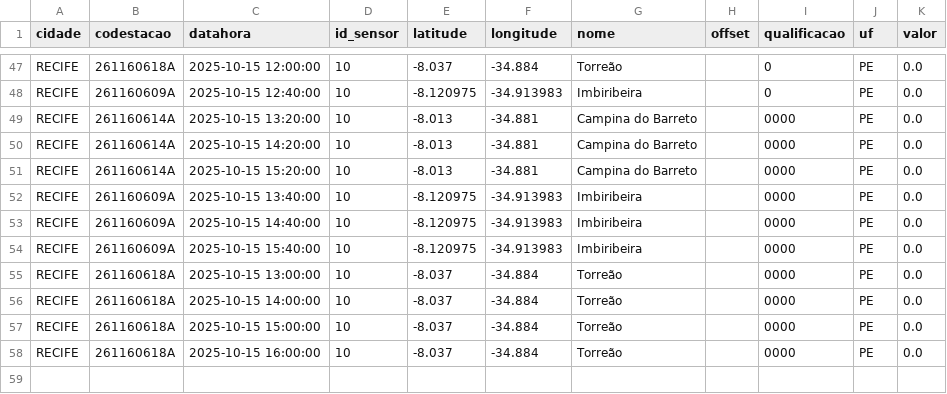
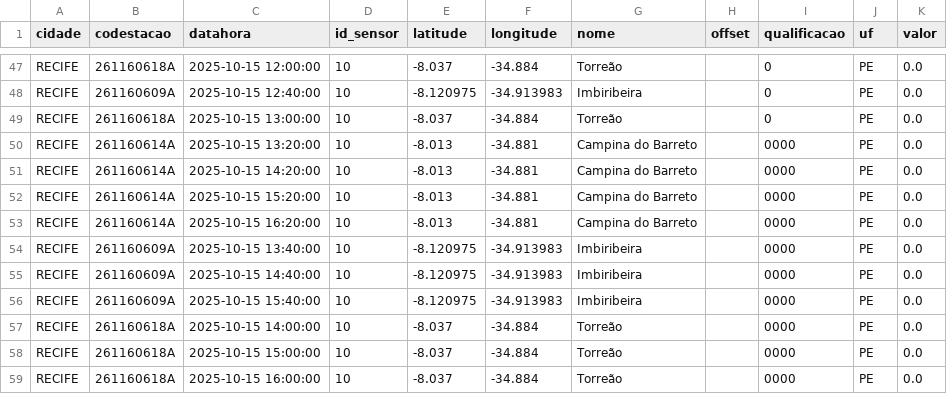
Before and after one commit to RafaellaB/Diagramas-de-risco-din-mico, a CSV file: chuva_recife_2025-10-15.csv, drawn as a sheet; only a part is shown, gaps mark what is left out.

```diff
--- a/chuva_recife_2025-10-15.csv
+++ b/chuva_recife_2025-10-15.csv
@@ -48,2 +48,3 @@ RECIFE,261160618A,2025-10-15 12:00:00,10,-8.037,-34.884,Torreão,,0,PE,0.0
 RECIFE,261160609A,2025-10-15 12:40:00,10,-8.120975,-34.913983,Imbiribeira,,0,PE,0.0
+RECIFE,261160618A,2025-10-15 13:00:00,10,-8.037,-34.884,Torreão,,0,PE,0.0
 RECIFE,261160614A,2025-10-15 13:20:00,10,-8.013,-34.881,Campina do Barreto,,0000,PE,0.0
@@ -51,2 +52,3 @@ RECIFE,261160614A,2025-10-15 14:20:00,10,-8.013,-34.881,Campina do Barreto,,0000
 RECIFE,261160614A,2025-10-15 15:20:00,10,-8.013,-34.881,Campina do Barreto,,0000,PE,0.0
+RECIFE,261160614A,2025-10-15 16:20:00,10,-8.013,-34.881,Campina do Barreto,,0000,PE,0.0
 RECIFE,261160609A,2025-10-15 13:40:00,10,-8.120975,-34.913983,Imbiribeira,,0000,PE,0.0
@@ -54,3 +56,2 @@ RECIFE,261160609A,2025-10-15 14:40:00,10,-8.120975,-34.913983,Imbiribeira,,0000,
 RECIFE,261160609A,2025-10-15 15:40:00,10,-8.120975,-34.913983,Imbiribeira,,0000,PE,0.0
-RECIFE,261160618A,2025-10-15 13:00:00,10,-8.037,-34.884,Torreão,,0000,PE,0.0
 RECIFE,261160618A,2025-10-15 14:00:00,10,-8.037,-34.884,Torreão,,0000,PE,0.0
```
